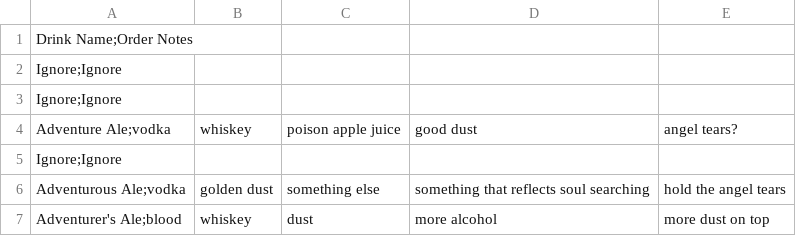
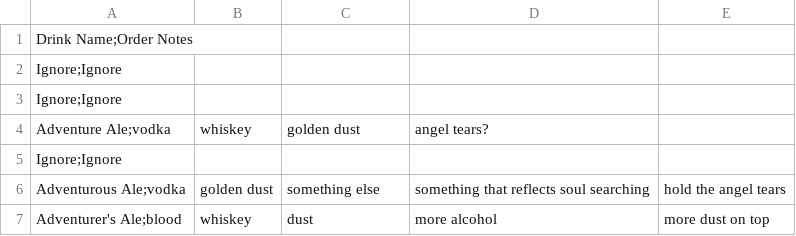
Before and after one commit to openalphausc/bet, a CSV file: Assets/Text/Order Files/ShapeshifterOrders.csv, drawn as a sheet.

```diff
--- a/Assets/Text/Order Files/ShapeshifterOrders.csv
+++ b/Assets/Text/Order Files/ShapeshifterOrders.csv
@@ -3,3 +3,3 @@ Ignore;Ignore,,,,
 Ignore;Ignore,,,,
-Adventure Ale;vodka, whiskey, poison apple juice, good dust, angel tears?
+Adventure Ale;vodka, whiskey, golden dust, angel tears?,
 Ignore;Ignore,,,,
```
Also changed, not shown: Assets/Text/Order Files/CowboyAlienOrders.csv, 4 other files.
